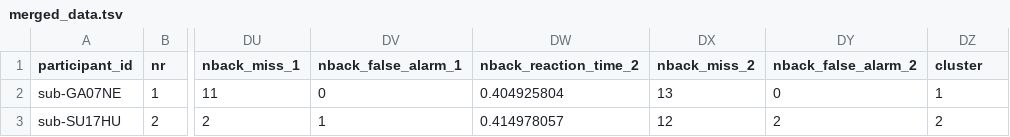
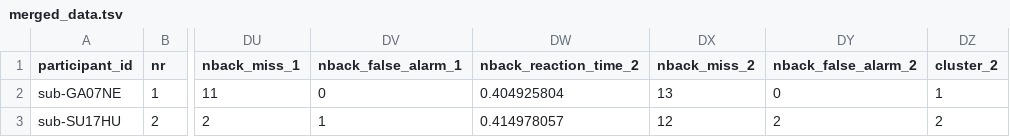
Before and after one commit to JankaMarlene/masters_thesis, a TSV file: data/merged_data.tsv, drawn as a sheet; only a part is shown, gaps mark what is left out; the diff names each change by its address in the sheet, - before the commit and + after, or states it on an @@ line.

```diff
--- a/data/merged_data.tsv
+++ b/data/merged_data.tsv
-DZ1: cluster
+DZ1: cluster_2
```
Also changed, not shown: 1 other file.
